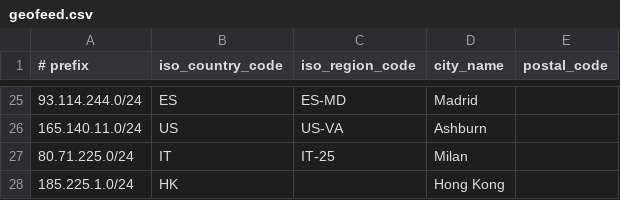
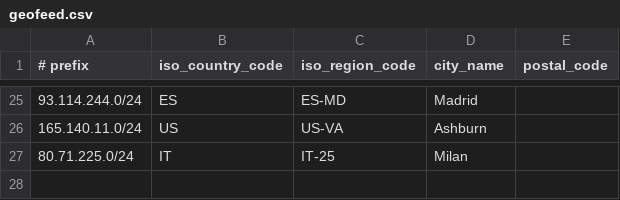
Before and after one commit to lietparkas/website, a CSV file: geofeed.csv, drawn as a sheet; only a part is shown, gaps mark what is left out.

Commit message:
Update geofeed.csv

```diff
--- a/geofeed.csv
+++ b/geofeed.csv
@@ -27,2 +27 @@
 80.71.225.0/24,IT,IT-25,Milan,
-185.225.1.0/24,HK,,Hong Kong,
```
